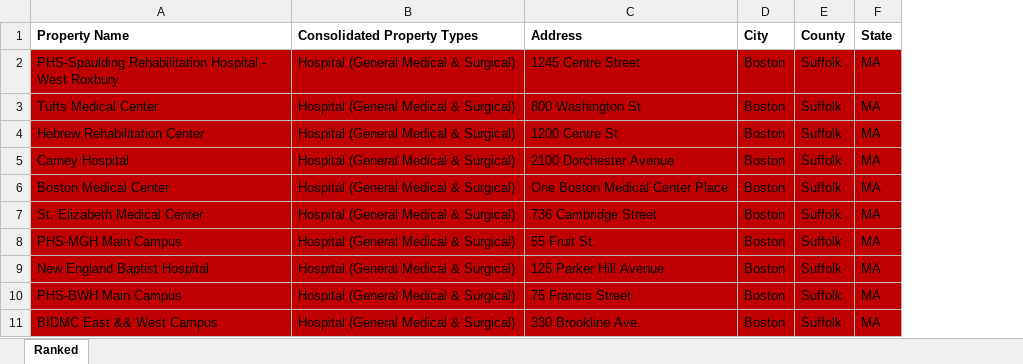
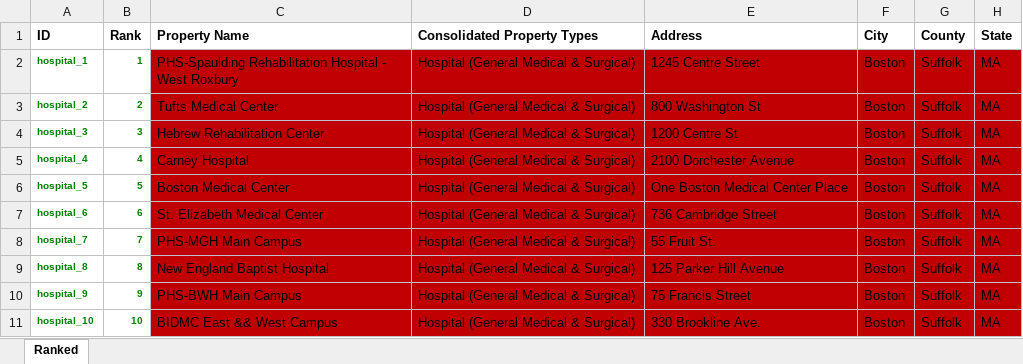
Before and after one commit to chriswmackey/BattleOfTheBldgs_Mockup, an Excel workbook: processing/2014_BERDO_CLEANED_RANKED.xlsx, sheet Ranked, drawn as a sheet; only a part is shown; values as stored, in another font and other column widths than the file's, no borders; the diff names each change by its address in the sheet, - before the commit and + after, or states it on an @@ line.

Commit message:
data prep with Ids and Ranks

```diff
--- a/processing/2014_BERDO_CLEANED_RANKED.xlsx (sheet Ranked)
+++ b/processing/2014_BERDO_CLEANED_RANKED.xlsx (sheet Ranked)
+column A (ID), rows 2-11: hospital_1 | hospital_2 | hospital_3 | hospital_4 | hospital_5 | hospital_6 | hospital_7 | hospital_8 | hospital_9 | hospital_10
+column B (Rank), rows 2-11: 1 | 2 | 3 | 4 | 5 | 6 | 7 | 8 | 9 | 10
```
Also changed, not shown: 3 other files.
